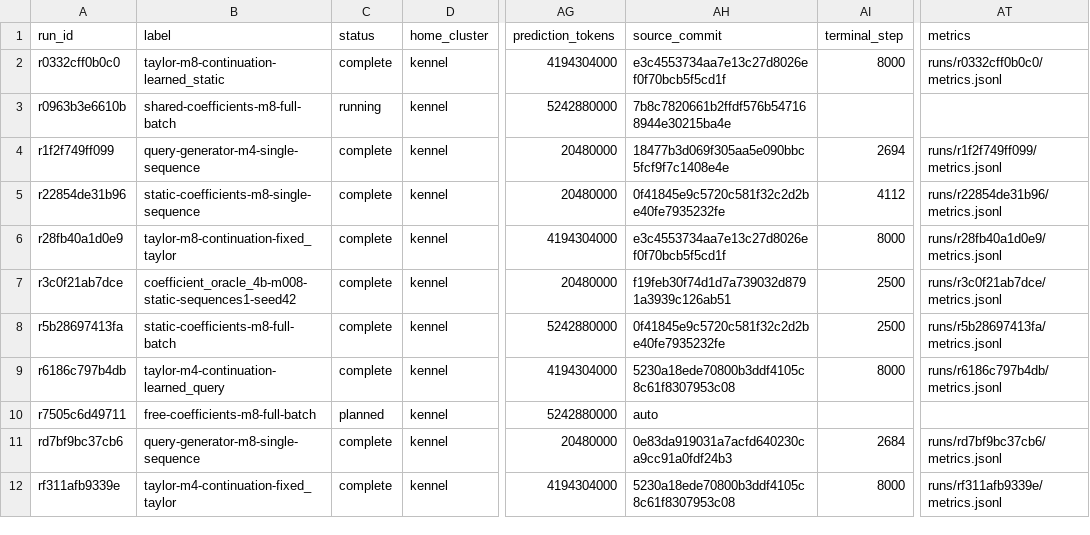
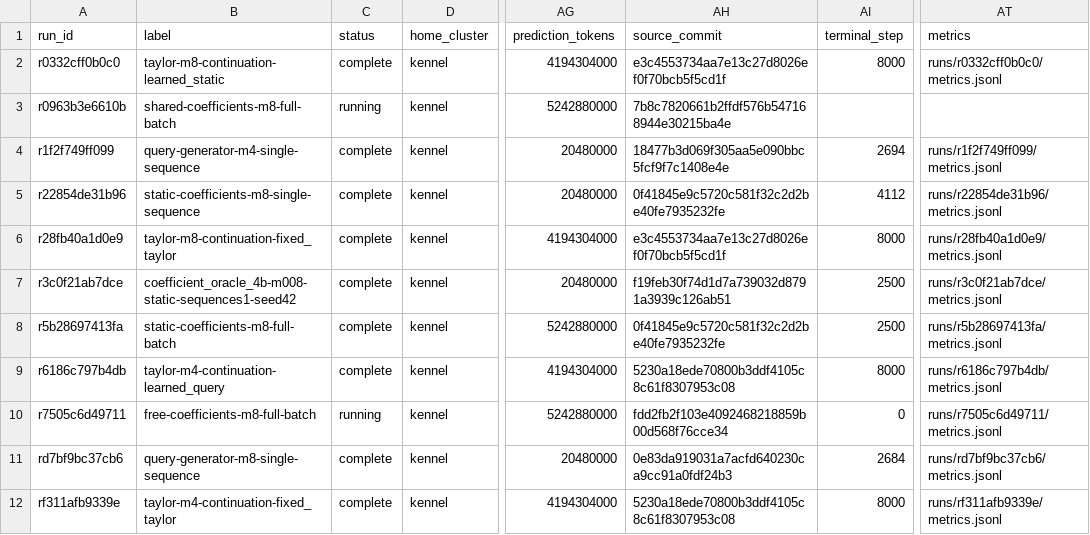
Before and after one commit to rafaelhanashiro/functional-memory, a CSV file: experiments/transformer_200m_4b/runs.csv, drawn as a sheet; only a part is shown, gaps mark what is left out; the diff names each change by its address in the sheet, - before the commit and + after, or states it on an @@ line.

Commit message:
Record B300 qualification and start of the 4B batch fit

```diff
--- a/experiments/transformer_200m_4b/runs.csv
+++ b/experiments/transformer_200m_4b/runs.csv
-C10 (status): planned
+C10 (status): running
-AH10 (source_commit): auto
+AH10 (source_commit): fdd2fb2f103e4092468218859b00d568f76cce34
-AI10 (terminal_step): (empty)
+AI10 (terminal_step): 0
-AT10 (metrics): (empty)
+AT10 (metrics): runs/r7505c6d49711/metrics.jsonl
```
Also changed, not shown: 8 other files.
